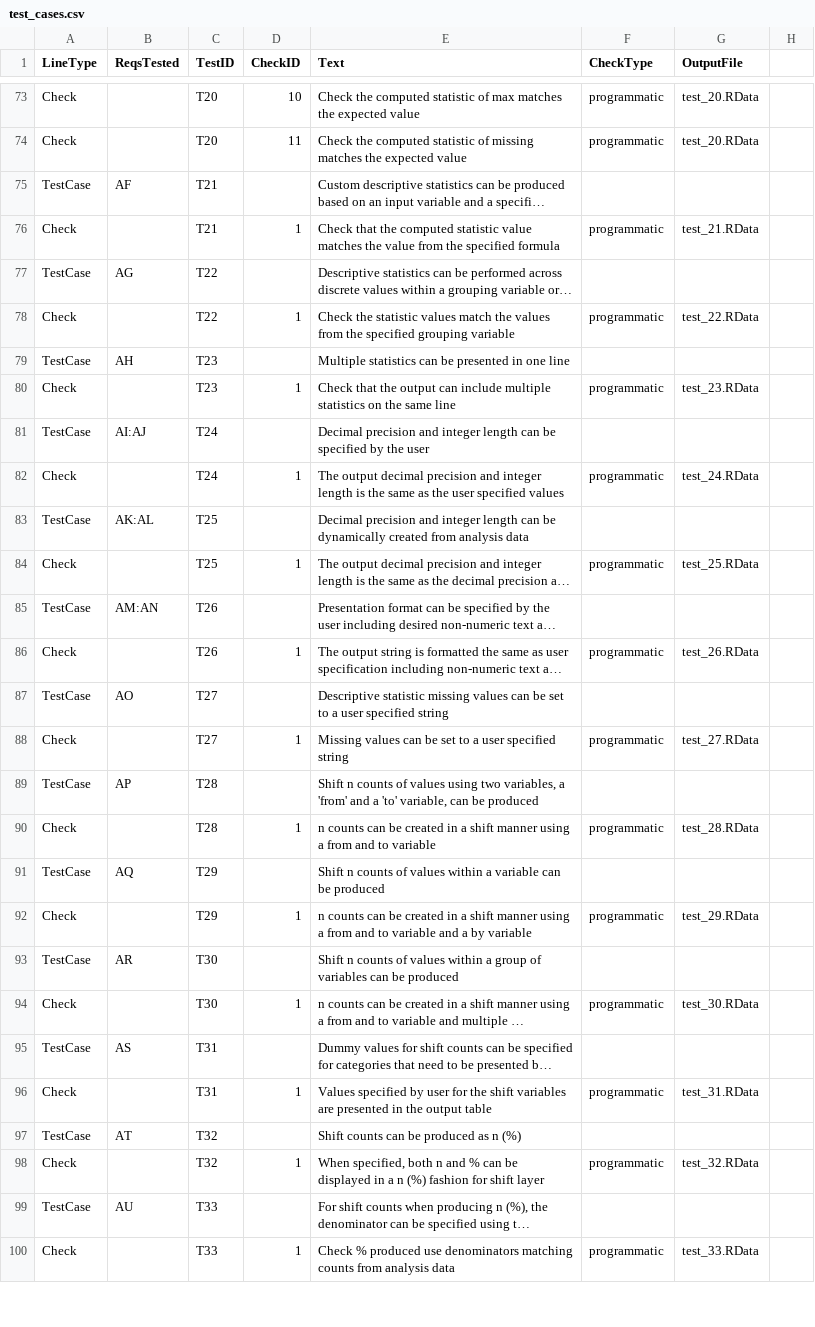
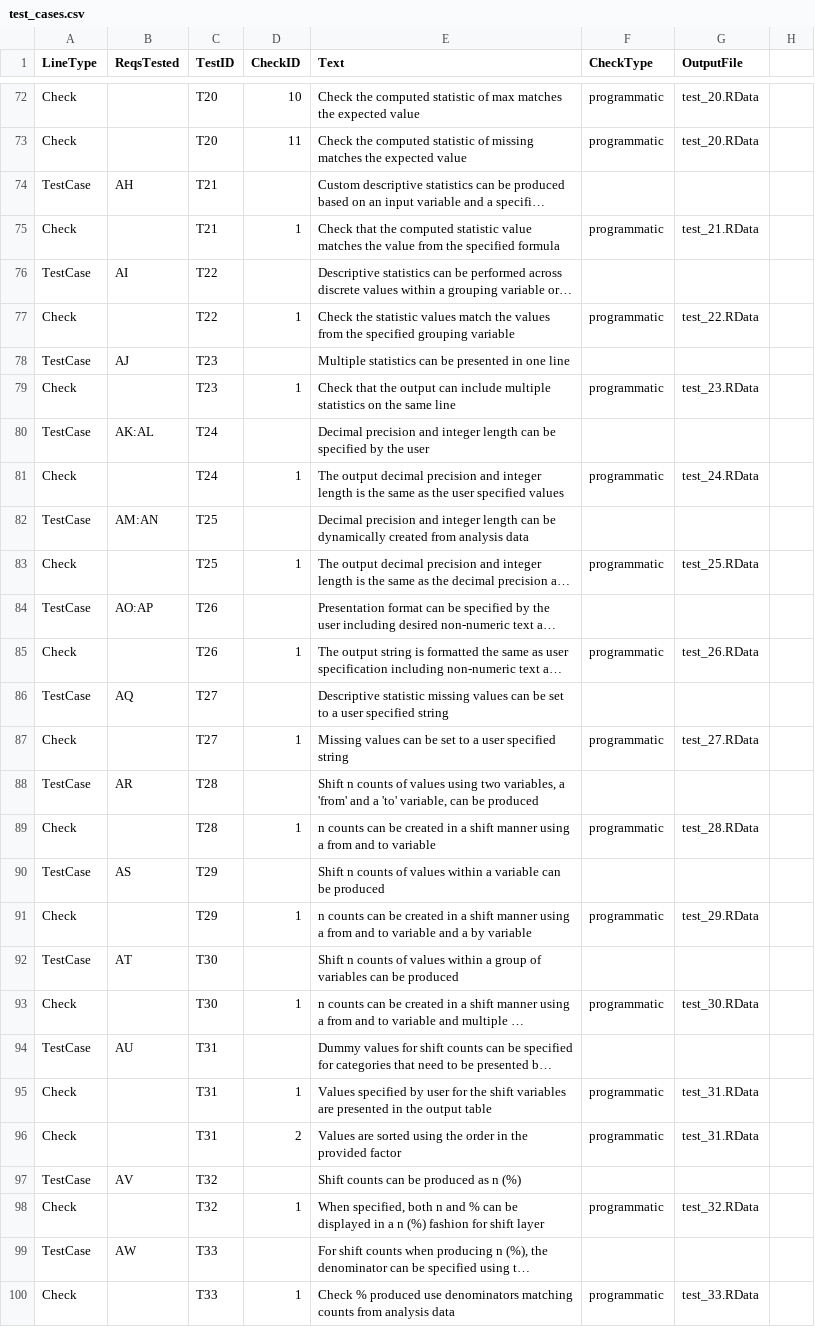
Before and after one commit to atorus-research/Tplyr, a CSV file: uat/input/test_cases.csv, drawn as a sheet; only a part is shown, gaps mark what is left out; long unchanged cells end in …; addresses are those after the commit; the diff covers the shown part only; the diff names each change by its address in the sheet, - before the commit and + after, or states it on an @@ line.

Commit message:
add total and missing row user tests for 0.1.5 update

```diff
--- a/uat/input/test_cases.csv
+++ b/uat/input/test_cases.csv
-B74 (ReqsTested): AF
+B74 (ReqsTested): AH
-B76 (ReqsTested): AG
+B76 (ReqsTested): AI
-B78 (ReqsTested): AH
+B78 (ReqsTested): AJ
-B80 (ReqsTested): AI:AJ
+B80 (ReqsTested): AK:AL
-B82 (ReqsTested): AK:AL
+B82 (ReqsTested): AM:AN
-B84 (ReqsTested): AM:AN
+B84 (ReqsTested): AO:AP
-B86 (ReqsTested): AO
+B86 (ReqsTested): AQ
-B88 (ReqsTested): AP
+B88 (ReqsTested): AR
-B90 (ReqsTested): AQ
+B90 (ReqsTested): AS
-B92 (ReqsTested): AR
+B92 (ReqsTested): AT
-B94 (ReqsTested): AS
+B94 (ReqsTested): AU
+row 96: Check |  | T31 | 2 | Values are sorted using the order in the provided factor | programmatic | test_31.RData
-B97 (ReqsTested): AT
+B97 (ReqsTested): AV
-B99 (ReqsTested): AU
+B99 (ReqsTested): AW
```
Also changed, not shown: 1 removed row and 52 edited cells elsewhere in this file, uat/input/specs.csv, 23 other files.
